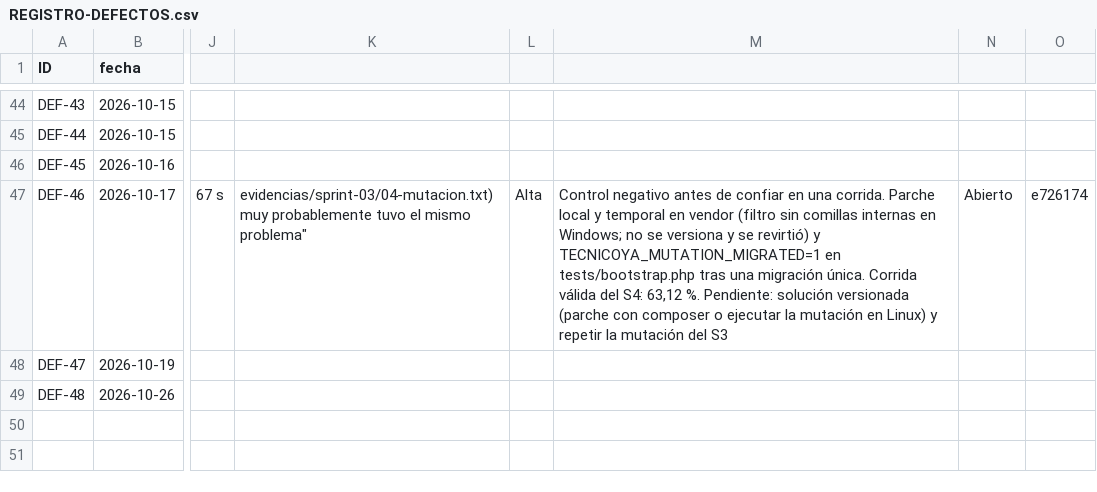
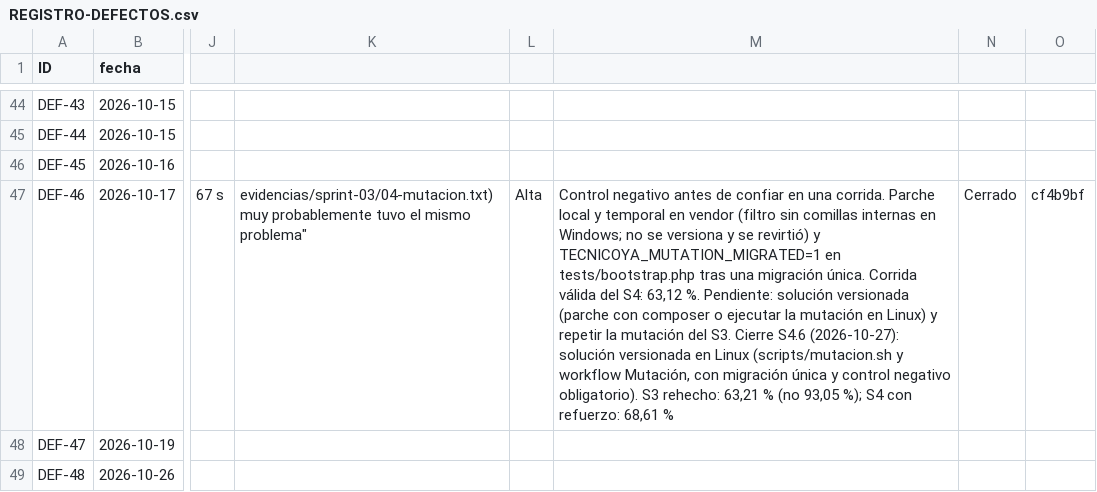
Before and after one commit to grupopruebas41/TecnicoYA-Huancayo, a CSV file: docs/documentacion/calidad/REGISTRO-DEFECTOS.csv, drawn as a sheet; only a part is shown, gaps mark what is left out; the diff names each change by its address in the sheet, - before the commit and + after, or states it on an @@ line.

```diff
--- a/docs/documentacion/calidad/REGISTRO-DEFECTOS.csv
+++ b/docs/documentacion/calidad/REGISTRO-DEFECTOS.csv
-M47: …mutación del S3
+M47: …mutación del S3. Cierre S4.6 (2026-10-27): solución versionada en Linux (scripts/mutacion.sh y workflow Mutación, con migración única y control negativo obligatorio). S3 rehecho: 63,21 % (no 93,05 %); S4 con refuerzo: 68,61 %
-N47: Abierto
+N47: Cerrado
-O47: e726174
+O47: cf4b9bf
```
Also changed, not shown: 8 other files.
